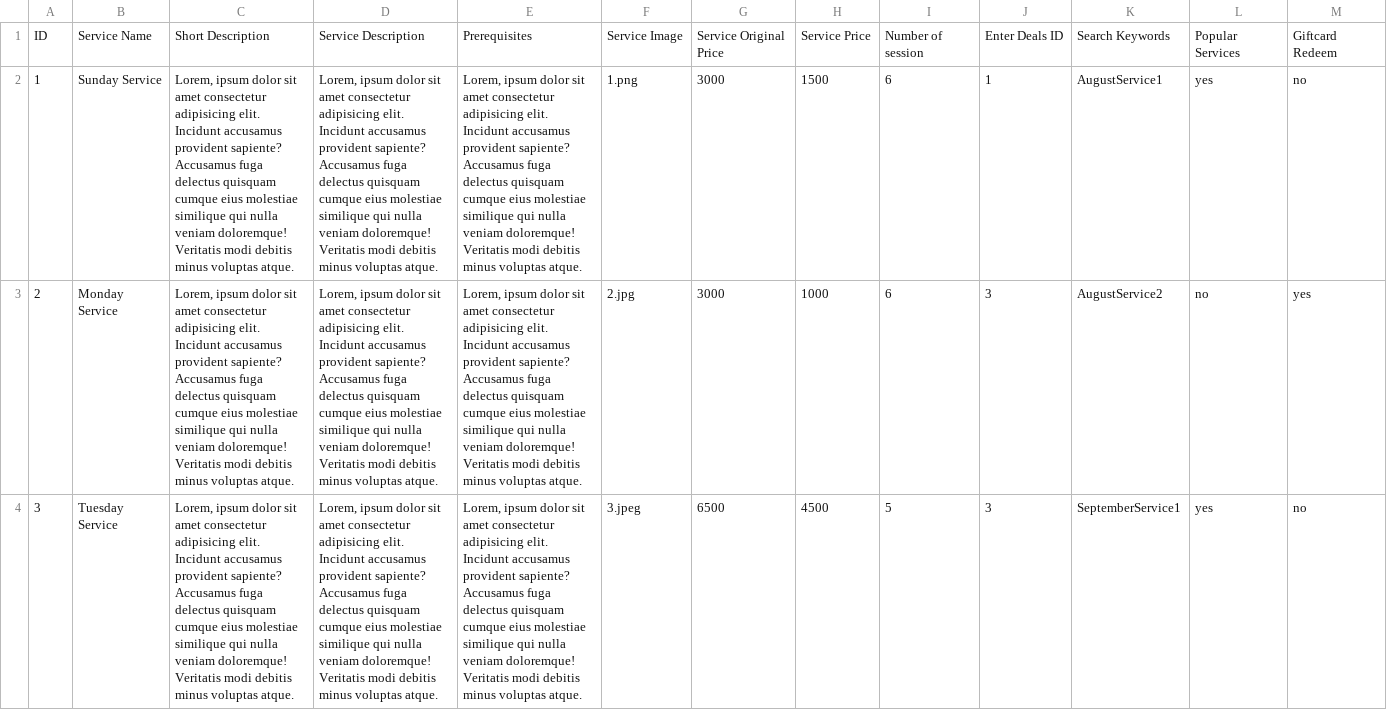
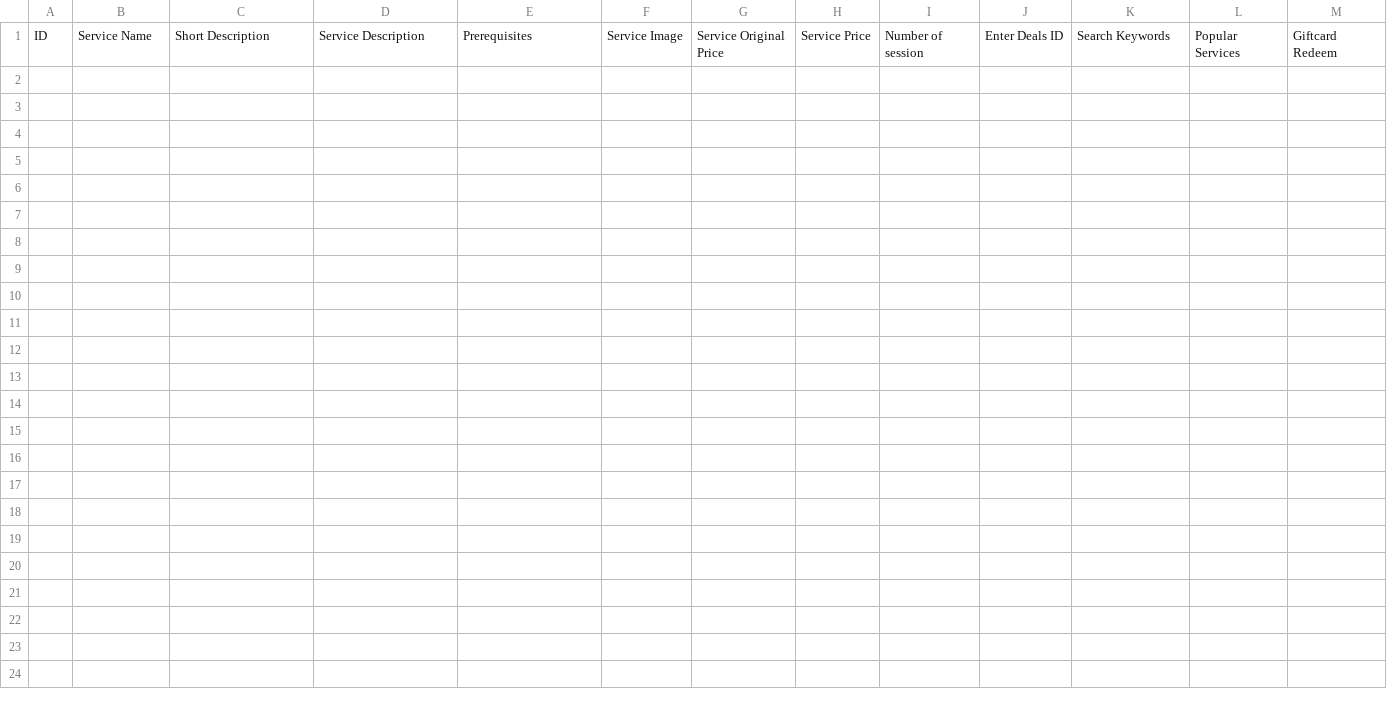
Before and after one commit to Deepak2241993/forever-medspa-giftcard, a CSV file: public/products.csv, drawn as a sheet; the diff names each change by its address in the sheet, - before the commit and + after, or states it on an @@ line.

Commit message:
update

```diff
--- a/public/products.csv
+++ b/public/products.csv
-row 2: 1 | Sunday Service | Lorem, ipsum dolor sit amet consectetur adipisicing elit. Incidunt accusamus provident sapiente? Accusamus fuga delectus quisquam cumque eius molestiae similique qui nulla veniam doloremque! Veritatis modi debitis minus voluptas atque. | Lorem, ipsum dolor sit amet consectetur adipisicing elit. Incidunt accusamus provident sapiente? Accusamus fuga delectus quisquam cumque eius molestiae similique qui nulla veniam doloremque! Veritatis modi debitis minus voluptas atque. | Lorem, ipsum dolor sit amet consectetur adipisicing elit. Incidunt accusamus provident sapiente? Accusamus fuga delectus quisquam cumque eius molestiae similique qui nulla veniam doloremque! Veritatis modi debitis minus voluptas atque. | 1.png | 3000 | 1500 | 6 | 1 | AugustService1 | yes | no
-row 3: 2 | Monday Service | Lorem, ipsum dolor sit amet consectetur adipisicing elit. Incidunt accusamus provident sapiente? Accusamus fuga delectus quisquam cumque eius molestiae similique qui nulla veniam doloremque! Veritatis modi debitis minus voluptas atque. | Lorem, ipsum dolor sit amet consectetur adipisicing elit. Incidunt accusamus provident sapiente? Accusamus fuga delectus quisquam cumque eius molestiae similique qui nulla veniam doloremque! Veritatis modi debitis minus voluptas atque. | Lorem, ipsum dolor sit amet consectetur adipisicing elit. Incidunt accusamus provident sapiente? Accusamus fuga delectus quisquam cumque eius molestiae similique qui nulla veniam doloremque! Veritatis modi debitis minus voluptas atque. | 2.jpg | 3000 | 1000 | 6 | 3 | AugustService2 | no | yes
-row 4: 3 | Tuesday Service | Lorem, ipsum dolor sit amet consectetur adipisicing elit. Incidunt accusamus provident sapiente? Accusamus fuga delectus quisquam cumque eius molestiae similique qui nulla veniam doloremque! Veritatis modi debitis minus voluptas atque. | Lorem, ipsum dolor sit amet consectetur adipisicing elit. Incidunt accusamus provident sapiente? Accusamus fuga delectus quisquam cumque eius molestiae similique qui nulla veniam doloremque! Veritatis modi debitis minus voluptas atque. | Lorem, ipsum dolor sit amet consectetur adipisicing elit. Incidunt accusamus provident sapiente? Accusamus fuga delectus quisquam cumque eius molestiae similique qui nulla veniam doloremque! Veritatis modi debitis minus voluptas atque. | 3.jpeg | 6500 | 4500 | 5 | 3 | SeptemberService1 | yes | no
```
